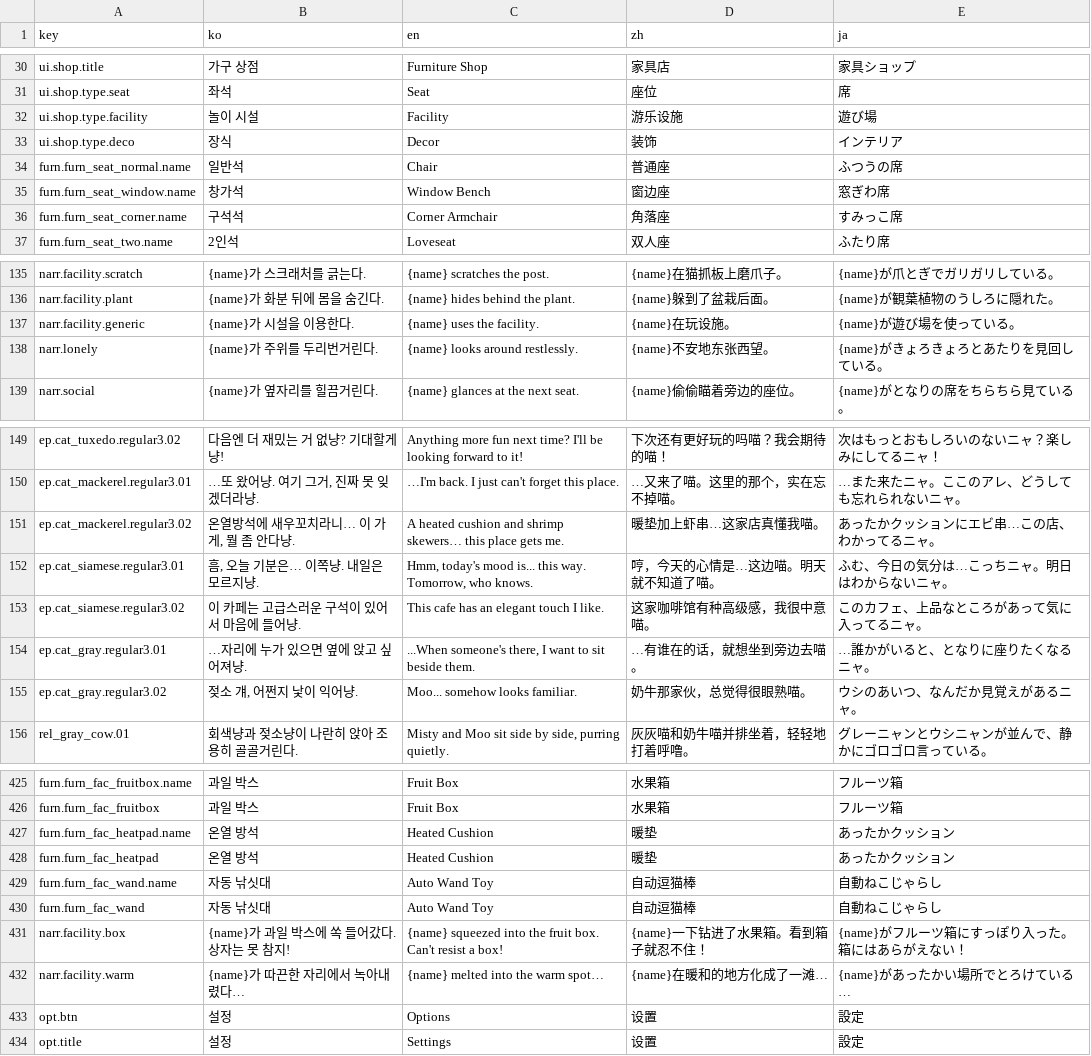
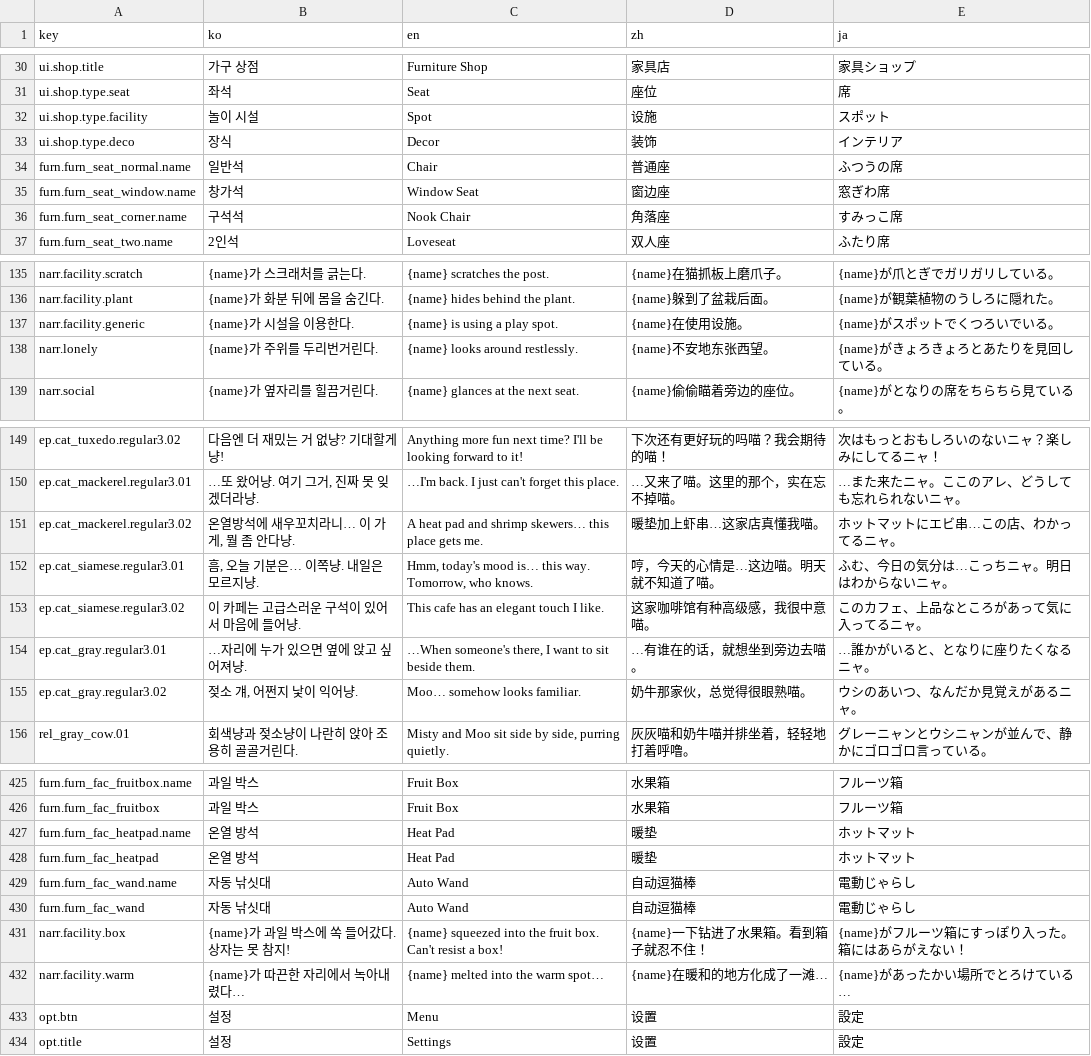
Before and after one commit to EssentialHwan/EssentialHwan, a CSV file: 여기까페냐옹/UnityProject/Assets/Localization/strings.csv, drawn as a sheet; only a part is shown, gaps mark what is left out; the diff covers the shown part only.

```diff
--- a/여기까페냐옹/UnityProject/Assets/Localization/strings.csv
+++ b/여기까페냐옹/UnityProject/Assets/Localization/strings.csv
@@ -31,7 +31,7 @@ ui.shop.title,가구 상점,Furniture Shop,家具店,家具ショップ
 ui.shop.type.seat,좌석,Seat,座位,席
-ui.shop.type.facility,놀이 시설,Facility,游乐设施,遊び場
+ui.shop.type.facility,놀이 시설,Spot,设施,スポット
 ui.shop.type.deco,장식,Decor,装饰,インテリア
 furn.furn_seat_normal.name,일반석,Chair,普通座,ふつうの席
-furn.furn_seat_window.name,창가석,Window Bench,窗边座,窓ぎわ席
-furn.furn_seat_corner.name,구석석,Corner Armchair,角落座,すみっこ席
+furn.furn_seat_window.name,창가석,Window Seat,窗边座,窓ぎわ席
+furn.furn_seat_corner.name,구석석,Nook Chair,角落座,すみっこ席
 furn.furn_seat_two.name,2인석,Loveseat,双人座,ふたり席
@@ -136,3 +136,3 @@ narr.facility.scratch,{name}가 스크래처를 긁는다.,{name} scratches the
 narr.facility.plant,{name}가 화분 뒤에 몸을 숨긴다.,{name} hides behind the plant.,{name}躲到了盆栽后面。,{name}が観葉植物のうしろに隠れた。
-narr.facility.generic,{name}가 시설을 이용한다.,{name} uses the facility.,{name}在玩设施。,{name}が遊び場を使っている。
+narr.facility.generic,{name}가 시설을 이용한다.,{name} is using a play spot.,{name}在使用设施。,{name}がスポットでくつろいでいる。
 narr.lonely,{name}가 주위를 두리번거린다.,{name} looks around restlessly.,{name}不安地东张西望。,{name}がきょろきょろとあたりを見回している。
@@ -150,7 +150,7 @@ ep.cat_tuxedo.regular3.02,다음엔 더 재밌는 거 없냥? 기대할게냥!,A
 ep.cat_mackerel.regular3.01,"…또 왔어냥. 여기 그거, 진짜 못 잊겠더라냥.",…I'm back. I just can't forget this place.,…又来了喵。这里的那个，实在忘不掉喵。,…また来たニャ。ここのアレ、どうしても忘れられないニャ。
-ep.cat_mackerel.regular3.02,"온열방석에 새우꼬치라니… 이 가게, 뭘 좀 안다냥.",A heated cushion and shrimp skewers… this place gets me.,暖垫加上虾串…这家店真懂我喵。,あったかクッションにエビ串…この店、わかってるニャ。
-ep.cat_siamese.regular3.01,"흠, 오늘 기분은… 이쪽냥. 내일은 모르지냥.","Hmm, today's mood is... this way. Tomorrow, who knows.",哼，今天的心情是…这边喵。明天就不知道了喵。,ふむ、今日の気分は…こっちニャ。明日はわからないニャ。
+ep.cat_mackerel.regular3.02,"온열방석에 새우꼬치라니… 이 가게, 뭘 좀 안다냥.",A heat pad and shrimp skewers… this place gets me.,暖垫加上虾串…这家店真懂我喵。,ホットマットにエビ串…この店、わかってるニャ。
+ep.cat_siamese.regular3.01,"흠, 오늘 기분은… 이쪽냥. 내일은 모르지냥.","Hmm, today's mood is… this way. Tomorrow, who knows.",哼，今天的心情是…这边喵。明天就不知道了喵。,ふむ、今日の気分は…こっちニャ。明日はわからないニャ。
 ep.cat_siamese.regular3.02,이 카페는 고급스러운 구석이 있어서 마음에 들어냥.,This cafe has an elegant touch I like.,这家咖啡馆有种高级感，我很中意喵。,このカフェ、上品なところがあって気に入ってるニャ。
-ep.cat_gray.regular3.01,…자리에 누가 있으면 옆에 앉고 싶어져냥.,"...When someone's there, I want to sit beside them.",…有谁在的话，就想坐到旁边去喵。,…誰かがいると、となりに座りたくなるニャ。
-ep.cat_gray.regular3.02,"젖소 걔, 어쩐지 낯이 익어냥.",Moo... somehow looks familiar.,奶牛那家伙，总觉得很眼熟喵。,ウシのあいつ、なんだか見覚えがあるニャ。
+ep.cat_gray.regular3.01,…자리에 누가 있으면 옆에 앉고 싶어져냥.,"…When someone's there, I want to sit beside them.",…有谁在的话，就想坐到旁边去喵。,…誰かがいると、となりに座りたくなるニャ。
+ep.cat_gray.regular3.02,"젖소 걔, 어쩐지 낯이 익어냥.",Moo… somehow looks familiar.,奶牛那家伙，总觉得很眼熟喵。,ウシのあいつ、なんだか見覚えがあるニャ。
 rel_gray_cow.01,회색냥과 젖소냥이 나란히 앉아 조용히 골골거린다.,"Misty and Moo sit side by side, purring quietly.",灰灰喵和奶牛喵并排坐着，轻轻地打着呼噜。,グレーニャンとウシニャンが並んで、静かにゴロゴロ言っている。
@@ -426,9 +426,9 @@ furn.furn_fac_fruitbox.name,과일 박스,Fruit Box,水果箱,フルーツ箱
 furn.furn_fac_fruitbox,과일 박스,Fruit Box,水果箱,フルーツ箱
-furn.furn_fac_heatpad.name,온열 방석,Heated Cushion,暖垫,あったかクッション
-furn.furn_fac_heatpad,온열 방석,Heated Cushion,暖垫,あったかクッション
-furn.furn_fac_wand.name,자동 낚싯대,Auto Wand Toy,自动逗猫棒,自動ねこじゃらし
-furn.furn_fac_wand,자동 낚싯대,Auto Wand Toy,自动逗猫棒,自動ねこじゃらし
+furn.furn_fac_heatpad.name,온열 방석,Heat Pad,暖垫,ホットマット
+furn.furn_fac_heatpad,온열 방석,Heat Pad,暖垫,ホットマット
+furn.furn_fac_wand.name,자동 낚싯대,Auto Wand,自动逗猫棒,電動じゃらし
+furn.furn_fac_wand,자동 낚싯대,Auto Wand,自动逗猫棒,電動じゃらし
 narr.facility.box,{name}가 과일 박스에 쏙 들어갔다. 상자는 못 참지!,{name} squeezed into the fruit box. Can't resist a box!,{name}一下钻进了水果箱。看到箱子就忍不住！,{name}がフルーツ箱にすっぽり入った。箱にはあらがえない！
 narr.facility.warm,{name}가 따끈한 자리에서 녹아내렸다…,{name} melted into the warm spot…,{name}在暖和的地方化成了一滩…,{name}があったかい場所でとろけている…
-opt.btn,설정,Options,设置,設定
+opt.btn,설정,Menu,设置,設定
 opt.title,설정,Settings,设置,設定
```
Also changed, not shown: 46 edited cells elsewhere in this file, 여기까페냐옹/UnityProject/Assets/Resources/strings.csv, 20 other files.
